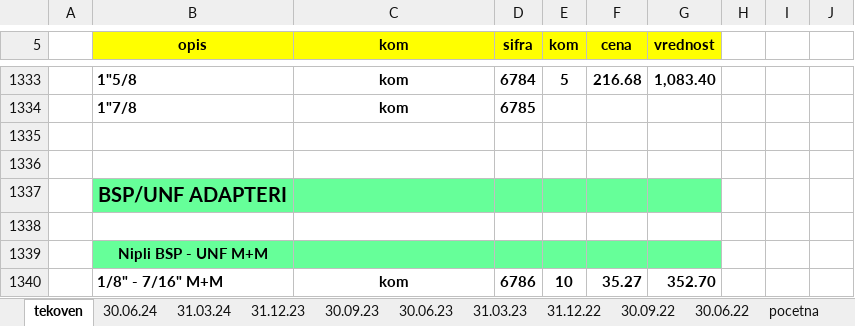
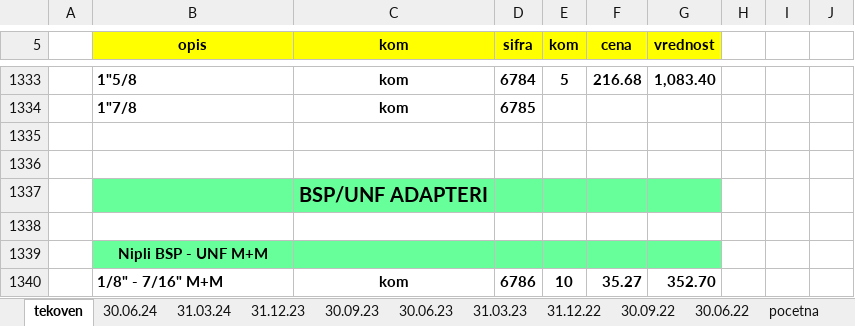
Before and after one commit to nikolapetrovski1102/barcodeScanner, an Excel workbook: ExcelData/Adapteri-nipli.xlsx, sheet tekoven, drawn as a sheet; only a part is shown, gaps mark what is left out; values as stored, in another font and other column widths than the file's, no borders; removed rows and columns are numbered as before the commit, all else as after; the diff names each change by its address in the sheet, - before the commit and + after, or states it on an @@ line.

Commit message:
Data Transfer

```diff
--- a/ExcelData/Adapteri-nipli.xlsx (sheet tekoven)
+++ b/ExcelData/Adapteri-nipli.xlsx (sheet tekoven)
-row 1337:  | BSP/UNF ADAPTERI
+row 1337:  |  | BSP/UNF ADAPTERI
```
Also changed, not shown: 47 other files.
